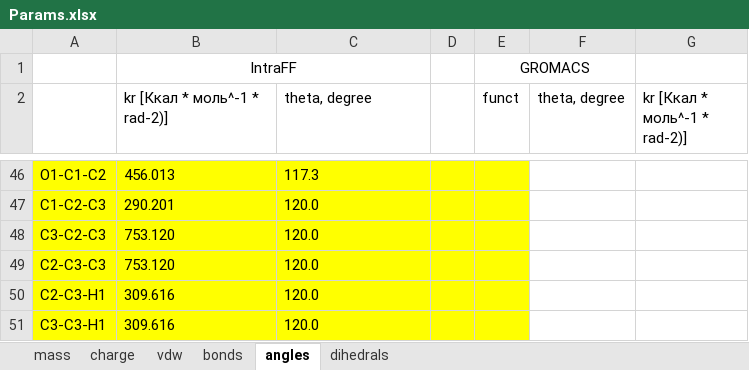
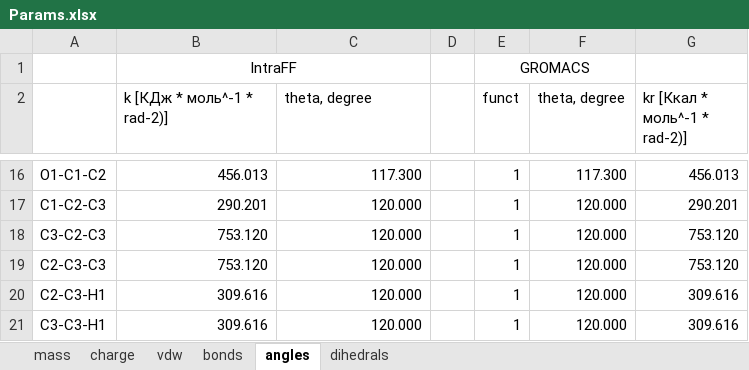
Before and after one commit to sc-enigma/MD_UIO66_TEMPO, an Excel workbook: system/__preparation/Params.xlsx, sheet angles, drawn as a sheet; only a part is shown, gaps mark what is left out; values as stored, in another font and other column widths than the file's, no borders; addresses are those after the commit; the diff covers the shown part only; the diff names each change by its address in the sheet, - before the commit and + after, or states it on an @@ line.

```diff
--- a/system/__preparation/Params.xlsx (sheet angles)
+++ b/system/__preparation/Params.xlsx (sheet angles)
-B2: kr [Ккал * моль^-1 * rad-2)]
+B2: k [КДж * моль^-1 * rad-2)]
-A16:E21 fill: #FFFF00
+A16:E21 fill: none
-B16:C21 alignment: left
+B16:C21 alignment: right
-C16 (theta, degree): 117.3
+C16 (theta, degree): 117.300
-E16:E21 (funct): (empty)
+E16:E21 (funct): 1
-F16 (theta, degree): (empty)
+F16 (theta, degree): 117.300
-G16 (kr [Ккал * моль^-1 * rad-2)]): (empty)
+G16 (kr [Ккал * моль^-1 * rad-2)]): 456.013
-C17:C21 (theta, degree): 120.0
+C17:C21 (theta, degree): 120.000
-F17:F21 (theta, degree): (empty)
+F17:F21 (theta, degree): 120.000
-G17 (kr [Ккал * моль^-1 * rad-2)]): (empty)
+G17 (kr [Ккал * моль^-1 * rad-2)]): 290.201
-G18:G19 (kr [Ккал * моль^-1 * rad-2)]): (empty)
+G18:G19 (kr [Ккал * моль^-1 * rad-2)]): 753.120
-G20:G21 (kr [Ккал * моль^-1 * rad-2)]): (empty)
+G20:G21 (kr [Ккал * моль^-1 * rad-2)]): 309.616
```
Also changed, not shown: 30 removed rows, 52 edited cells and cell formats elsewhere in this sheet, sheet dihedrals, sheet bonds, sheet vdw, charts or pictures, 28 other files.
